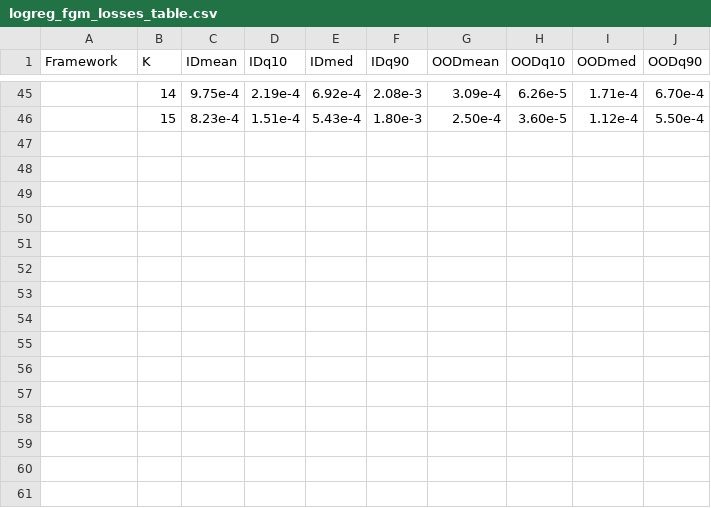
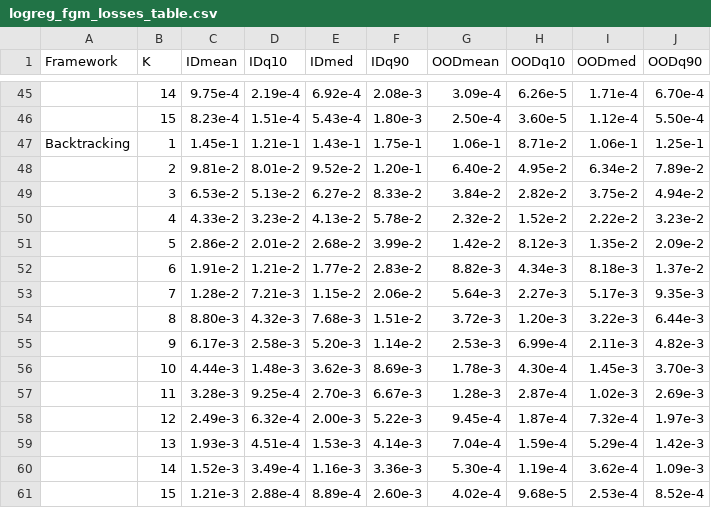
Before and after one commit to stellatogrp/dro_pep, a CSV file: src/iclr_data_outputs/figures/logreg_fgm_losses_table.csv, drawn as a sheet; only a part is shown, gaps mark what is left out; the diff names each change by its address in the sheet, - before the commit and + after, or states it on an @@ line.

Commit message:
changes for iclr

```diff
--- a/src/iclr_data_outputs/figures/logreg_fgm_losses_table.csv
+++ b/src/iclr_data_outputs/figures/logreg_fgm_losses_table.csv
+row 47: Backtracking | 1 | 1.45e-1 | 1.21e-1 | 1.43e-1 | 1.75e-1 | 1.06e-1 | 8.71e-2 | 1.06e-1 | 1.25e-1
+row 48:  | 2 | 9.81e-2 | 8.01e-2 | 9.52e-2 | 1.20e-1 | 6.40e-2 | 4.95e-2 | 6.34e-2 | 7.89e-2
+row 49:  | 3 | 6.53e-2 | 5.13e-2 | 6.27e-2 | 8.33e-2 | 3.84e-2 | 2.82e-2 | 3.75e-2 | 4.94e-2
+row 50:  | 4 | 4.33e-2 | 3.23e-2 | 4.13e-2 | 5.78e-2 | 2.32e-2 | 1.52e-2 | 2.22e-2 | 3.23e-2
+row 51:  | 5 | 2.86e-2 | 2.01e-2 | 2.68e-2 | 3.99e-2 | 1.42e-2 | 8.12e-3 | 1.35e-2 | 2.09e-2
+row 52:  | 6 | 1.91e-2 | 1.21e-2 | 1.77e-2 | 2.83e-2 | 8.82e-3 | 4.34e-3 | 8.18e-3 | 1.37e-2
+row 53:  | 7 | 1.28e-2 | 7.21e-3 | 1.15e-2 | 2.06e-2 | 5.64e-3 | 2.27e-3 | 5.17e-3 | 9.35e-3
+row 54:  | 8 | 8.80e-3 | 4.32e-3 | 7.68e-3 | 1.51e-2 | 3.72e-3 | 1.20e-3 | 3.22e-3 | 6.44e-3
+row 55:  | 9 | 6.17e-3 | 2.58e-3 | 5.20e-3 | 1.14e-2 | 2.53e-3 | 6.99e-4 | 2.11e-3 | 4.82e-3
+row 56:  | 10 | 4.44e-3 | 1.48e-3 | 3.62e-3 | 8.69e-3 | 1.78e-3 | 4.30e-4 | 1.45e-3 | 3.70e-3
+row 57:  | 11 | 3.28e-3 | 9.25e-4 | 2.70e-3 | 6.67e-3 | 1.28e-3 | 2.87e-4 | 1.02e-3 | 2.69e-3
+row 58:  | 12 | 2.49e-3 | 6.32e-4 | 2.00e-3 | 5.22e-3 | 9.45e-4 | 1.87e-4 | 7.32e-4 | 1.97e-3
+row 59:  | 13 | 1.93e-3 | 4.51e-4 | 1.53e-3 | 4.14e-3 | 7.04e-4 | 1.59e-4 | 5.29e-4 | 1.42e-3
+row 60:  | 14 | 1.52e-3 | 3.49e-4 | 1.16e-3 | 3.36e-3 | 5.30e-4 | 1.19e-4 | 3.62e-4 | 1.09e-3
+row 61:  | 15 | 1.21e-3 | 2.88e-4 | 8.89e-4 | 2.60e-3 | 4.02e-4 | 9.68e-5 | 2.53e-4 | 8.52e-4
```
Also changed, not shown: src/iclr_data_outputs/figures/paper_tables/logreg_losses.csv, 40 other files.
